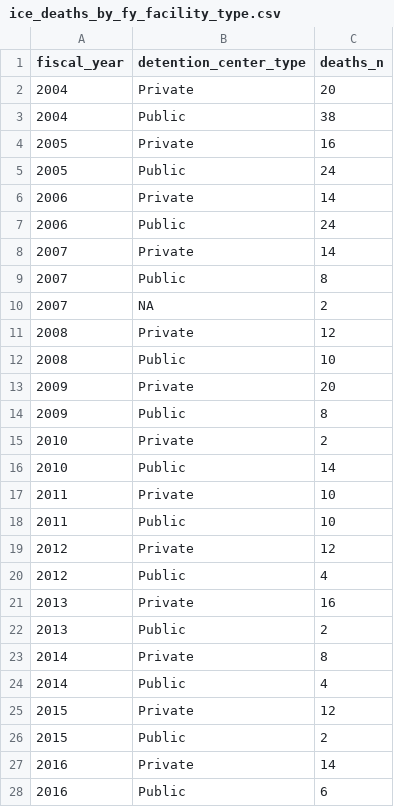
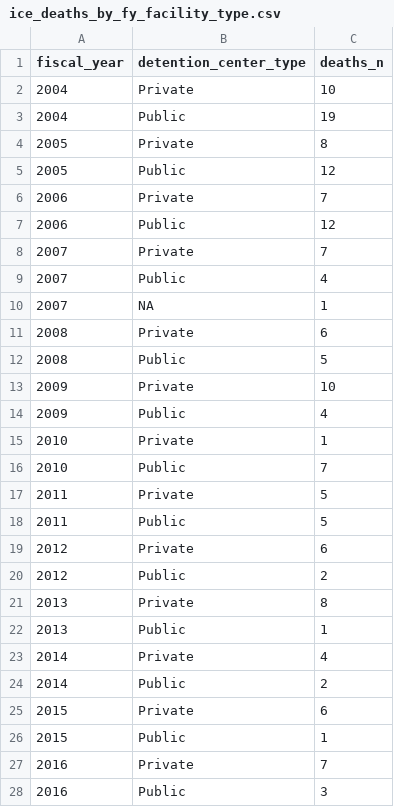
Before and after one commit to uclalawbehindbars/ICE_custody_mortality, a CSV file: Data/Output/ice_deaths_by_fy_facility_type.csv, drawn as a sheet; only a part is shown; the diff covers the shown part only.

```diff
--- a/Data/Output/ice_deaths_by_fy_facility_type.csv
+++ b/Data/Output/ice_deaths_by_fy_facility_type.csv
@@ -1,28 +1,28 @@
 fiscal_year,detention_center_type,deaths_n
-2004,Private,20
-2004,Public,38
-2005,Private,16
-2005,Public,24
-2006,Private,14
-2006,Public,24
-2007,Private,14
-2007,Public,8
-2007,NA,2
-2008,Private,12
-2008,Public,10
-2009,Private,20
-2009,Public,8
-2010,Private,2
-2010,Public,14
-2011,Private,10
-2011,Public,10
-2012,Private,12
-2012,Public,4
-2013,Private,16
-2013,Public,2
-2014,Private,8
-2014,Public,4
-2015,Private,12
-2015,Public,2
-2016,Private,14
-2016,Public,6
+2004,Private,10
+2004,Public,19
+2005,Private,8
+2005,Public,12
+2006,Private,7
+2006,Public,12
+2007,Private,7
+2007,Public,4
+2007,NA,1
+2008,Private,6
+2008,Public,5
+2009,Private,10
+2009,Public,4
+2010,Private,1
+2010,Public,7
+2011,Private,5
+2011,Public,5
+2012,Private,6
+2012,Public,2
+2013,Private,8
+2013,Public,1
+2014,Private,4
+2014,Public,2
+2015,Private,6
+2015,Public,1
+2016,Private,7
+2016,Public,3
```
Also changed, not shown: 2 removed rows and 17 edited cells elsewhere in this file, Data/Output/ice_deaths_by_fy_facility.csv, Data/Output/ice_deaths_by_fy_state.csv, 15 other files.
